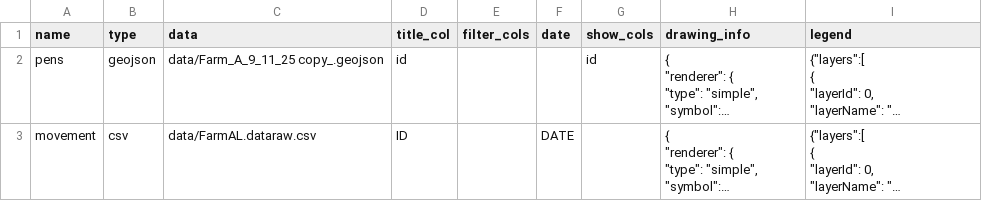
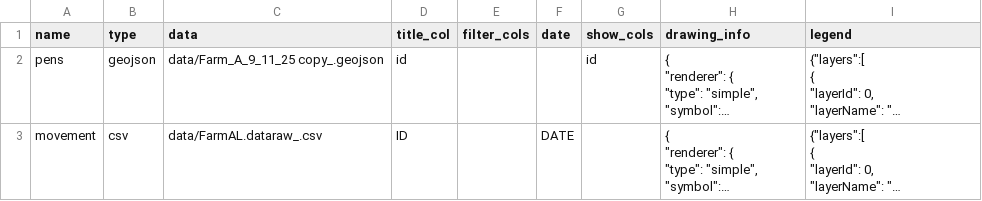
Before and after one commit to GeospatialCentroid/bird_flu_cattle, a CSV file: app.csv, drawn as a sheet; long unchanged cells end in …; the diff names each change by its address in the sheet, - before the commit and + after, or states it on an @@ line.

Commit message:
added data confix method

```diff
--- a/app.csv
+++ b/app.csv
-C3 (data): data/FarmAL.dataraw.csv
+C3 (data): data/FarmAL.dataraw_.csv
```
Also changed, not shown: 1 other file.
